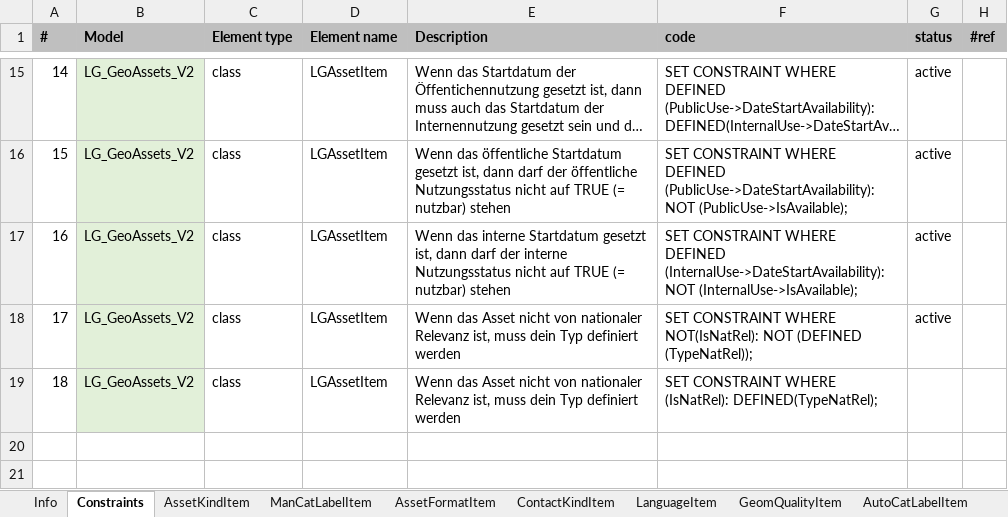
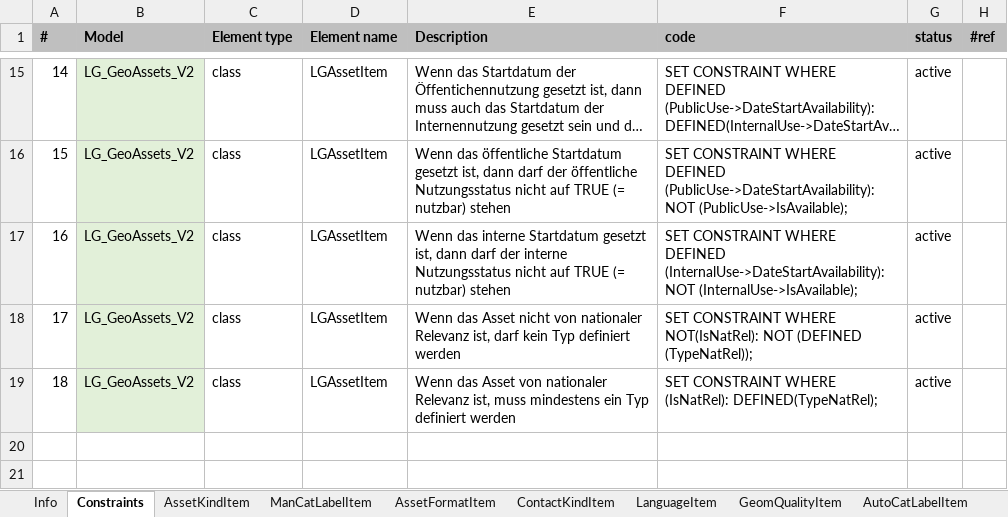
Before and after one commit to swissgeol/dmAssets, an Excel workbook: doc/LG_GeolAssetsCatalogues_V2.xlsx, sheet Constraints, drawn as a sheet; only a part is shown, gaps mark what is left out; long unchanged cells end in …; values as stored, in another font and other column widths than the file's, no borders; the diff names each change by its address in the sheet, - before the commit and + after, or states it on an @@ line.

Commit message:
Xlsx angepasst: Aktuelles UML eingefügt, kleinere Anpassungen im Text

```diff
--- a/doc/LG_GeolAssetsCatalogues_V2.xlsx (sheet Constraints)
+++ b/doc/LG_GeolAssetsCatalogues_V2.xlsx (sheet Constraints)
-E18 (Description): …Relevanz ist, muss dein Typ definiert…
+E18 (Description): …Relevanz ist, darf kein Typ definiert…
-E19 (Description): …das Asset nicht von nationaler Relevanz ist, muss dein Typ definiert…
+E19 (Description): …das Asset von nationaler Relevanz ist, muss mindestens ein Typ definiert…
-G19 (status): (empty)
+G19 (status): active
```
Also changed, not shown: charts or pictures.
